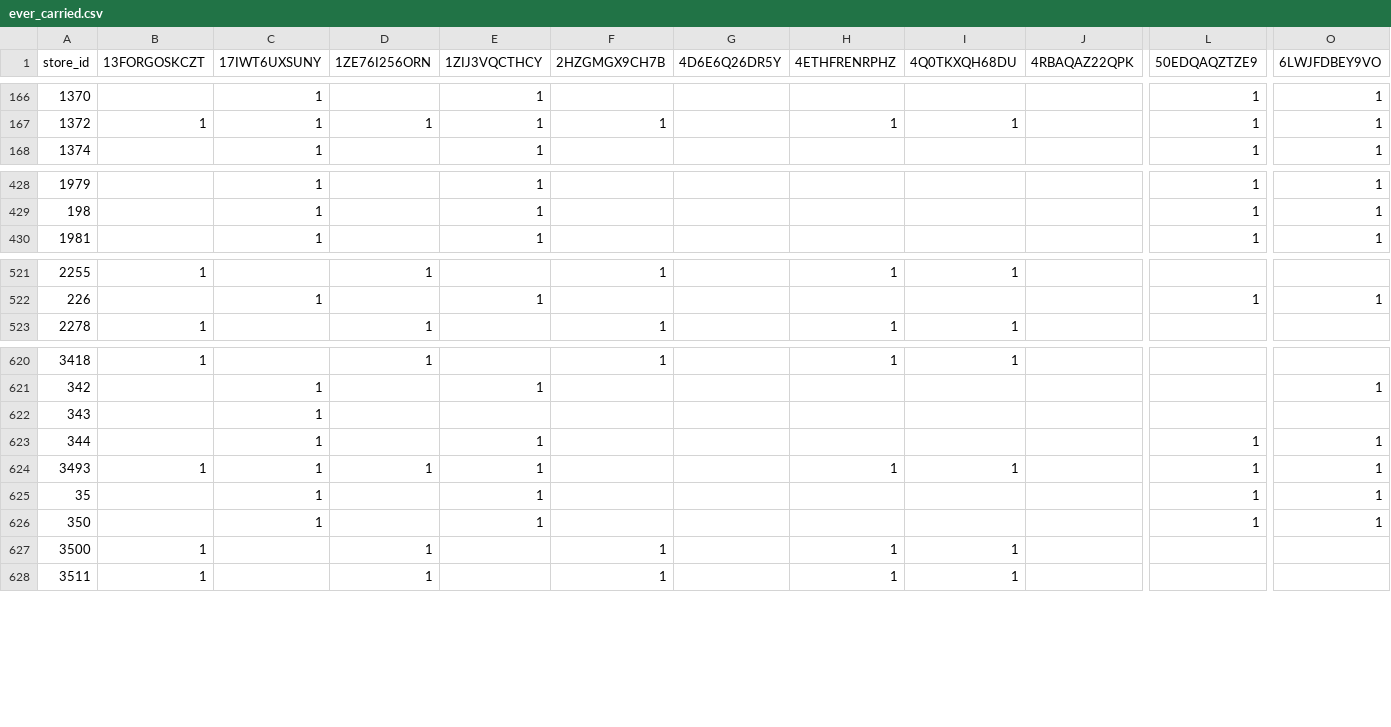
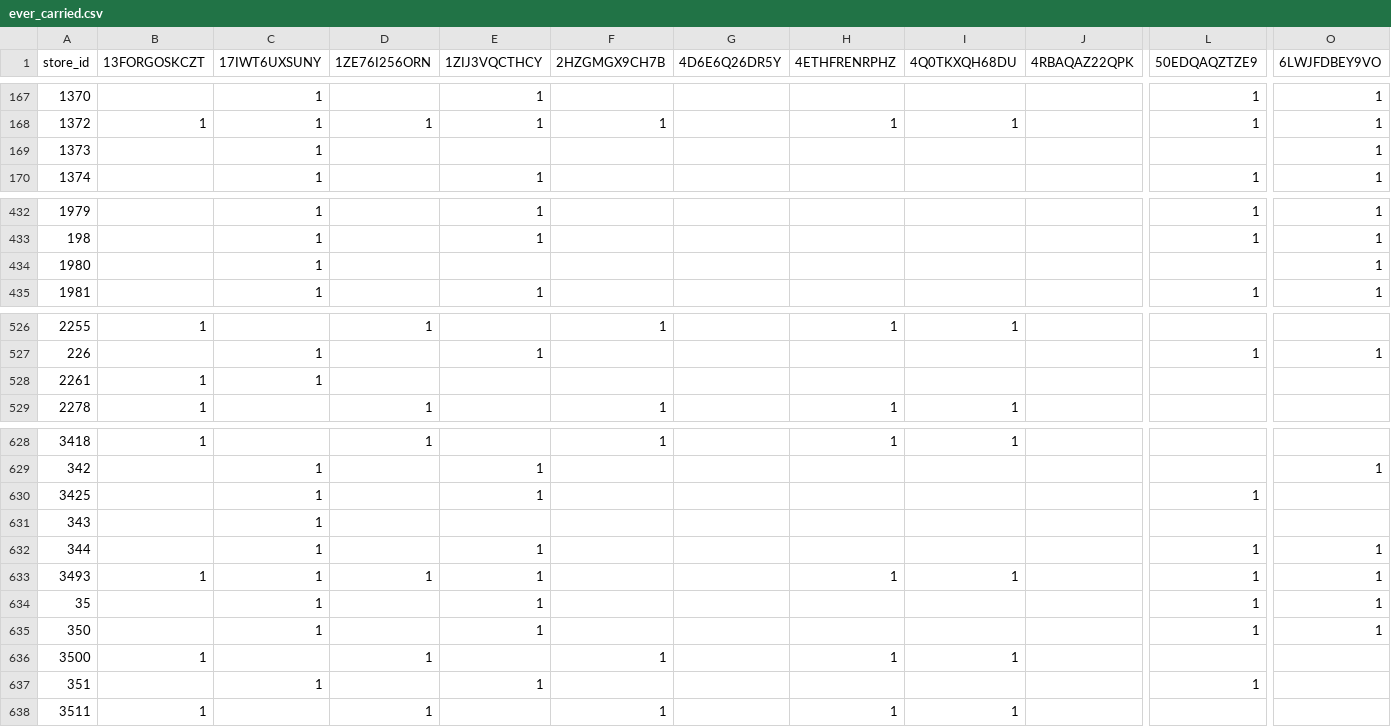
Before and after one commit to owenamurray04/walmart-tracker, a CSV file: ever_carried.csv, drawn as a sheet; only a part is shown, gaps mark what is left out; rows hold the shown columns only; the diff covers the shown part only; the diff names each change by its address in the sheet, - before the commit and + after, or states it on an @@ line.

```diff
--- a/ever_carried.csv
+++ b/ever_carried.csv
+row 169: 1373 |  | 1 |  |  |  |  |  |  |  |  | 1
+row 434: 1980 |  | 1 |  |  |  |  |  |  |  |  | 1
+row 528: 2261 | 1 | 1
+row 630: 3425 |  | 1 |  | 1 |  |  |  |  |  | 1
+row 637: 351 |  | 1 |  | 1 |  |  |  |  |  | 1
```
Also changed, not shown: 8 added rows and 41 edited cells elsewhere in this file, history.csv, product_history.csv, 5 other files.
